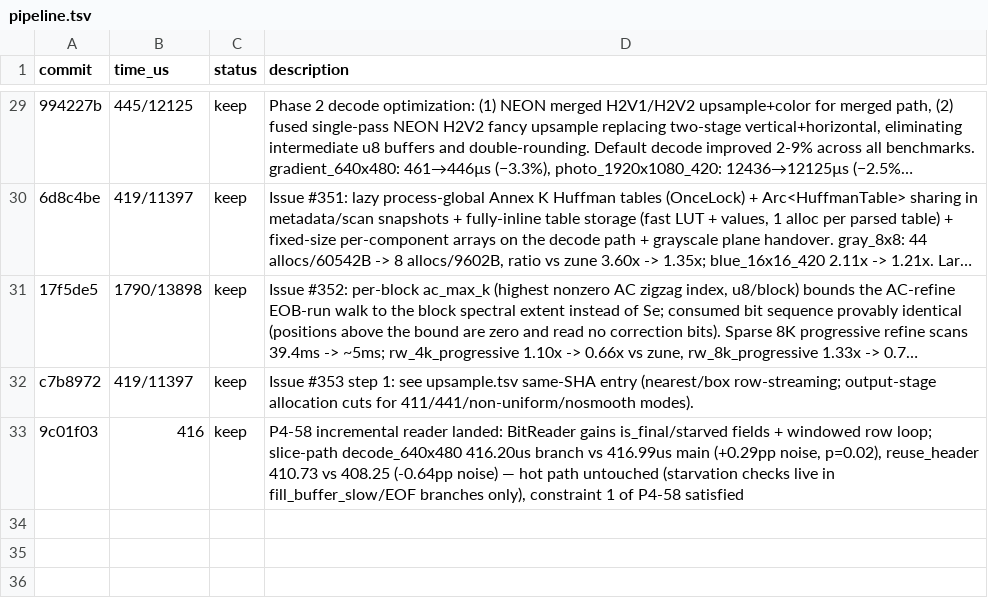
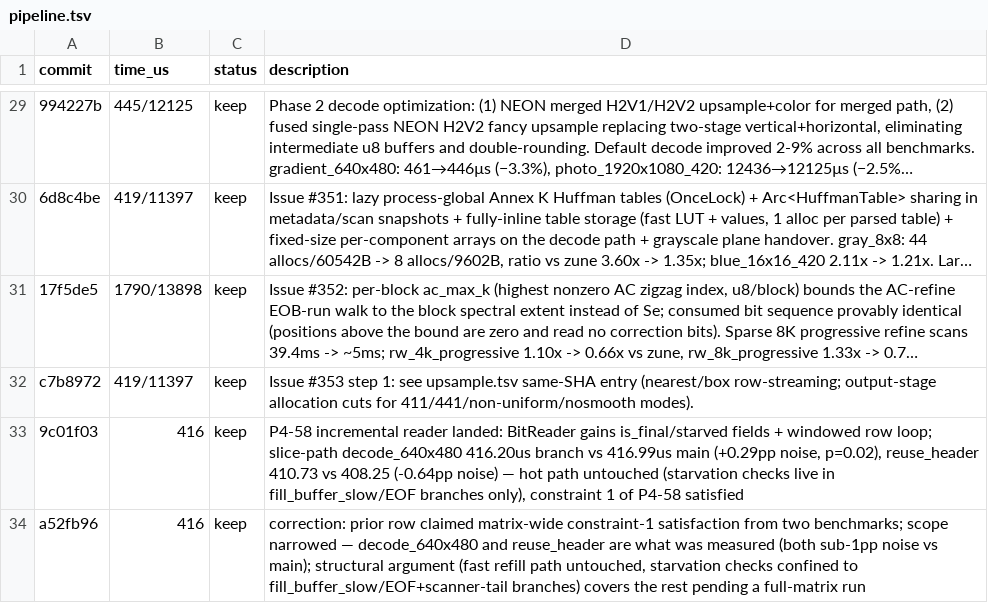
Before and after one commit to developer0hye/libjpeg-turbo-rs, a TSV file: experiments/pipeline.tsv, drawn as a sheet; only a part is shown, gaps mark what is left out; long unchanged cells end in ….

```diff
--- a/experiments/pipeline.tsv
+++ b/experiments/pipeline.tsv
@@ -33 +33,2 @@ c7b8972	419/11397	keep	Issue #353 step 1: see upsample.tsv same-SHA entry (neare
 9c01f03	416	keep	P4-58 incremental reader landed: BitReader gains is_final/starved fields + windowed row loop; slice-path decode_640x480 416.20us branch vs 416.99us main (+0.29pp noise, p=0.02), reuse_header 410.73 vs 408.25 (-0.64pp noise) — hot path untouched (starvation checks live in fill_buffer_slow/EOF branches only), constraint 1 of P4-58 satisfied
+a52fb96	416	keep	correction: prior row claimed matrix-wide constraint-1 satisfaction from two benchmarks; scope narrowed — decode_640x480 and reuse_header are what was measured (both sub-1pp noise vs main); structural argument (fast refill path untouched, starvation checks confined to fill_buffer_slow/EOF+scanner-tail branches) covers the rest pending a full-matrix run
```
Also changed, not shown: 11 other files.
